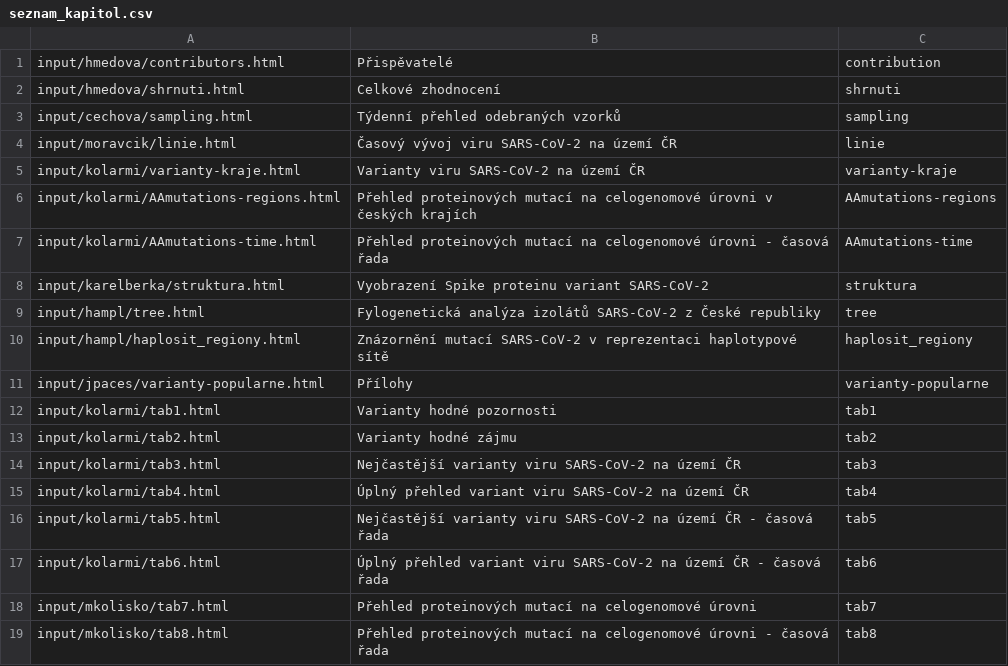
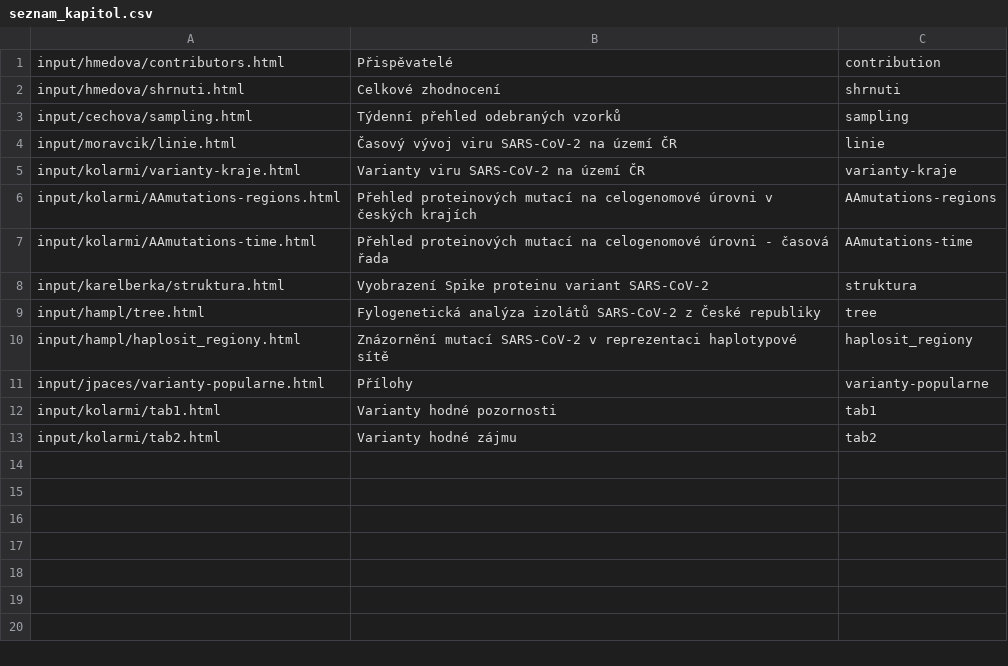
Before and after one commit to medulka/cogcz, a CSV file: template/seznam_kapitol.csv, drawn as a sheet.

Commit message:
Update seznam_kapitol.csv

```diff
--- a/template/seznam_kapitol.csv
+++ b/template/seznam_kapitol.csv
@@ -13,7 +13 @@
 "input/kolarmi/tab2.html","Varianty hodné zájmu","tab2"
-"input/kolarmi/tab3.html","Nejčastější varianty viru SARS-CoV-2 na území ČR","tab3"
-"input/kolarmi/tab4.html","Úplný přehled variant viru SARS-CoV-2 na území ČR","tab4"
-"input/kolarmi/tab5.html","Nejčastější varianty viru SARS-CoV-2 na území ČR - časová řada","tab5"
-"input/kolarmi/tab6.html","Úplný přehled variant viru SARS-CoV-2 na území ČR - časová řada","tab6"
-"input/mkolisko/tab7.html","Přehled proteinových mutací na celogenomové úrovni","tab7"
-"input/mkolisko/tab8.html","Přehled proteinových mutací na celogenomové úrovni - časová řada","tab8"
```
